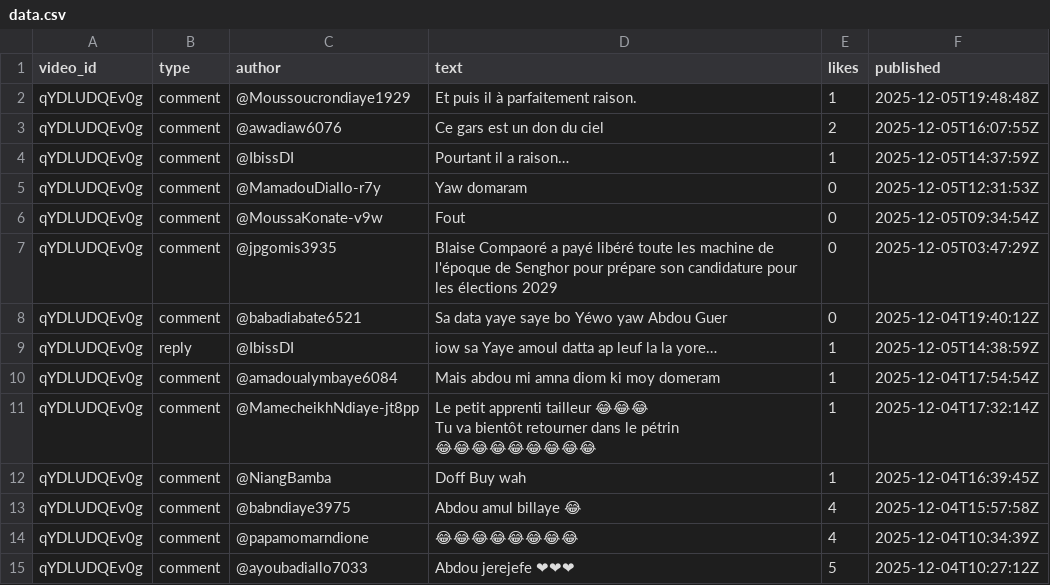
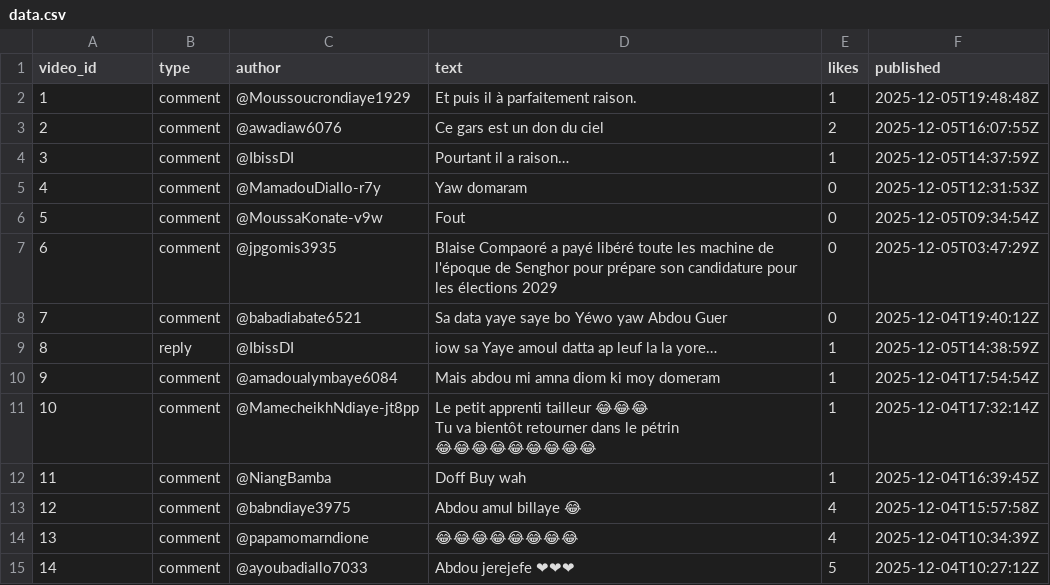
Before and after one commit to moussaCisse655/annotation, a CSV file: data.csv, drawn as a sheet.

Commit message:
Update data.csv

```diff
--- a/data.csv
+++ b/data.csv
@@ -1,17 +1,17 @@
 video_id,type,author,text,likes,published
-qYDLUDQEv0g,comment,@Moussoucrondiaye1929,Et puis il à parfaitement raison.,1,2025-12-05T19:48:48Z
-qYDLUDQEv0g,comment,@awadiaw6076,Ce gars est un don du ciel,2,2025-12-05T16:07:55Z
-qYDLUDQEv0g,comment,@IbissDI,Pourtant il a raison…,1,2025-12-05T14:37:59Z
-qYDLUDQEv0g,comment,@MamadouDiallo-r7y,Yaw domaram,0,2025-12-05T12:31:53Z
-qYDLUDQEv0g,comment,@MoussaKonate-v9w,Fout,0,2025-12-05T09:34:54Z
-qYDLUDQEv0g,comment,@jpgomis3935,Blaise Compaoré a payé libéré toute les machine de l'époque de Senghor pour prépare son candidature pour les élections 2029,0,2025-12-05T03:47:29Z
-qYDLUDQEv0g,comment,@babadiabate6521,Sa data yaye saye bo Yéwo yaw Abdou Guer,0,2025-12-04T19:40:12Z
-qYDLUDQEv0g,reply,@IbissDI,iow sa Yaye amoul datta ap leuf la la yore…,1,2025-12-05T14:38:59Z
-qYDLUDQEv0g,comment,@amadoualymbaye6084,Mais abdou mi amna diom ki moy domeram,1,2025-12-04T17:54:54Z
-qYDLUDQEv0g,comment,@MamecheikhNdiaye-jt8pp,"Le petit apprenti tailleur 😂😂😂
-Tu va bientôt retourner dans le pétrin
-😂😂😂😂😂😂😂😂😂",1,2025-12-04T17:32:14Z
-qYDLUDQEv0g,comment,@NiangBamba,Doff Buy wah,1,2025-12-04T16:39:45Z
-qYDLUDQEv0g,comment,@babndiaye3975,Abdou amul billaye 😂,4,2025-12-04T15:57:58Z
-qYDLUDQEv0g,comment,@papamomarndione,😂😂😂😂😂😂😂😂,4,2025-12-04T10:34:39Z
-qYDLUDQEv0g,comment,@ayoubadiallo7033,Abdou jerejefe ❤❤❤,5,2025-12-04T10:27:12Z
+1,comment,@Moussoucrondiaye1929,Et puis il à parfaitement raison.,1,2025-12-05T19:48:48Z
+2,comment,@awadiaw6076,Ce gars est un don du ciel,2,2025-12-05T16:07:55Z
+3,comment,@IbissDI,Pourtant il a raison…,1,2025-12-05T14:37:59Z
+4,comment,@MamadouDiallo-r7y,Yaw domaram,0,2025-12-05T12:31:53Z
+5,comment,@MoussaKonate-v9w,Fout,0,2025-12-05T09:34:54Z
+6,comment,@jpgomis3935,Blaise Compaoré a payé libéré toute les machine de l'époque de Senghor pour prépare son candidature pour les élections 2029,0,2025-12-05T03:47:29Z
+7,comment,@babadiabate6521,Sa data yaye saye bo Yéwo yaw Abdou Guer,0,2025-12-04T19:40:12Z
+8,reply,@IbissDI,iow sa Yaye amoul datta ap leuf la la yore…,1,2025-12-05T14:38:59Z
+9,comment,@amadoualymbaye6084,Mais abdou mi amna diom ki moy domeram,1,2025-12-04T17:54:54Z
+10,comment,@MamecheikhNdiaye-jt8pp,"Le petit apprenti tailleur 😂😂😂
+Tu va bientôt retourner dans le pétrin
+😂😂😂😂😂😂😂😂😂",1,2025-12-04T17:32:14Z
+11,comment,@NiangBamba,Doff Buy wah,1,2025-12-04T16:39:45Z
+12,comment,@babndiaye3975,Abdou amul billaye 😂,4,2025-12-04T15:57:58Z
+13,comment,@papamomarndione,😂😂😂😂😂😂😂😂,4,2025-12-04T10:34:39Z
+14,comment,@ayoubadiallo7033,Abdou jerejefe ❤❤❤,5,2025-12-04T10:27:12Z
```
